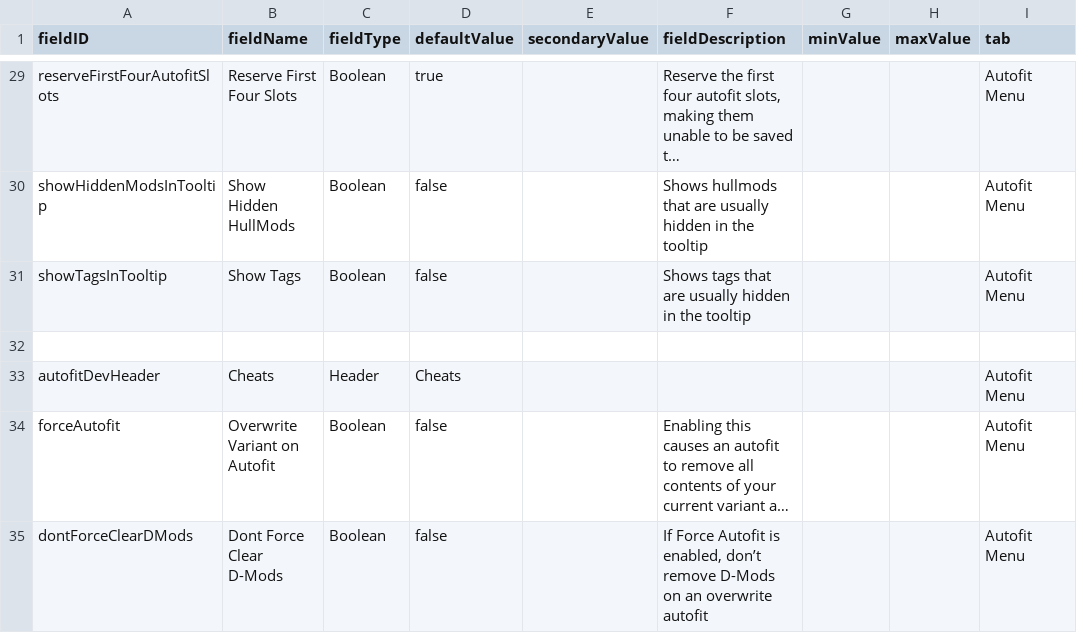
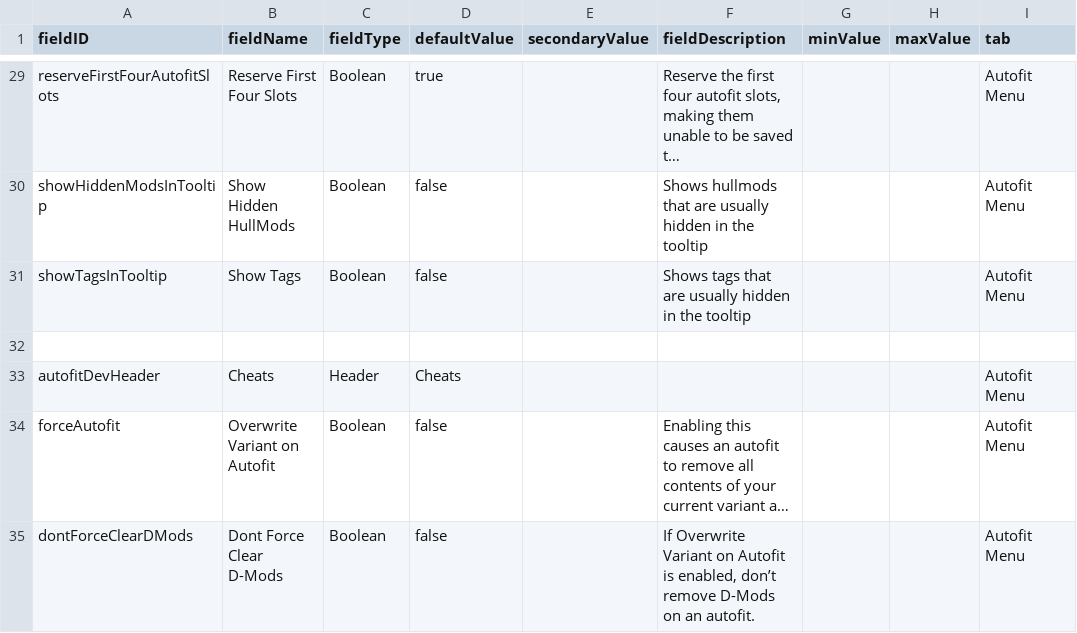
Before and after one commit to S-Numan/FleetBuilder, a CSV file: data/config/LunaSettings.csv, drawn as a sheet; only a part is shown, gaps mark what is left out; long unchanged cells end in …; the diff covers the shown part only; the diff names each change by its address in the sheet, - before the commit and + after, or states it on an @@ line.

```diff
--- a/data/config/LunaSettings.csv
+++ b/data/config/LunaSettings.csv
-F35 (fieldDescription): If Force Autofit is enabled, don’t remove D-Mods on an overwrite autofit
+F35 (fieldDescription): If Overwrite Variant on Autofit is enabled, don’t remove D-Mods on an autofit.
```
Also changed, not shown: 5 edited cells elsewhere in this file, 1 other file.
